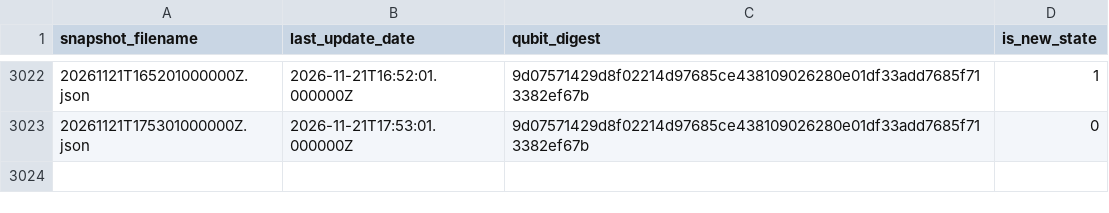
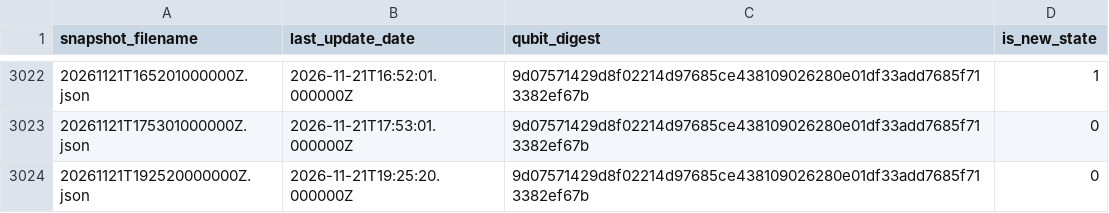
Before and after one commit to SuperconducTED/superconducted-noise-engine, a TSV file: health/state-index.tsv, drawn as a sheet; only a part is shown, gaps mark what is left out; the diff names each change by its address in the sheet, - before the commit and + after, or states it on an @@ line.

```diff
--- a/health/state-index.tsv
+++ b/health/state-index.tsv
+row 3024: 20261121T192520000000Z.json | 2026-11-21T19:25:20.000000Z | 9d07571429d8f02214d97685ce438109026280e01df33add7685f713382ef67b | 0
```
Also changed, not shown: ledger/2026-11.tsv, 1 other file.
